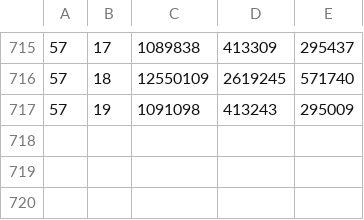
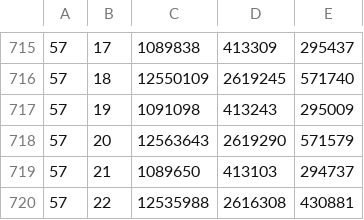
Before and after one commit to omerpresler/BiHS-Bloom, a CSV file: scripts/proof_unique.csv, drawn as a sheet; only a part is shown, gaps mark what is left out.

```diff
--- a/scripts/proof_unique.csv
+++ b/scripts/proof_unique.csv
@@ -717 +717,4 @@
 57,19,1091098,413243,295009
+57,20,12563643,2619290,571579
+57,21,1089650,413103,294737
+57,22,12535988,2616308,430881
```
Also changed, not shown: 5 other files.
